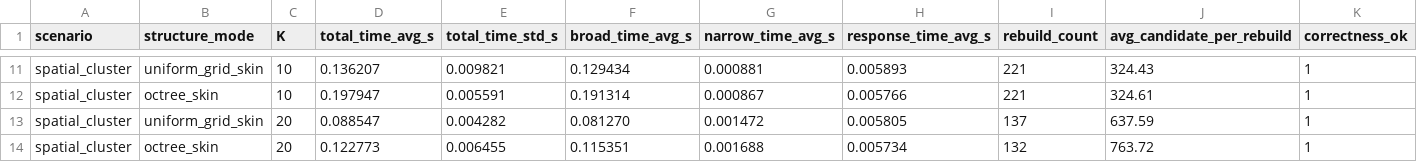
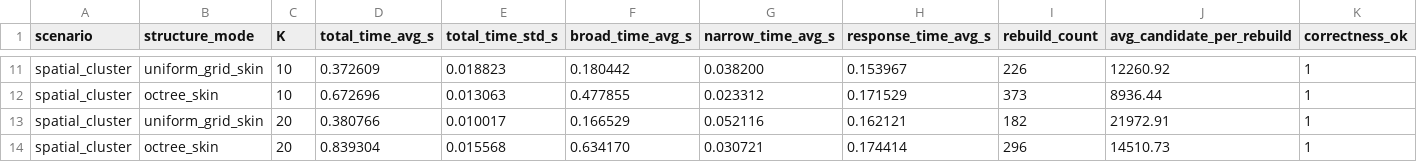
Before and after one commit to JasonYangCKSH/nbody_initial_project, a CSV file: collision2/build/benchmark.csv, drawn as a sheet; only a part is shown, gaps mark what is left out; the diff covers the shown part only; the diff names each change by its address in the sheet, - before the commit and + after, or states it on an @@ line.

```diff
--- a/collision2/build/benchmark.csv
+++ b/collision2/build/benchmark.csv
-D11 (total_time_avg_s): 0.136207
+D11 (total_time_avg_s): 0.372609
-E11 (total_time_std_s): 0.009821
+E11 (total_time_std_s): 0.018823
-F11 (broad_time_avg_s): 0.129434
+F11 (broad_time_avg_s): 0.180442
-G11 (narrow_time_avg_s): 0.000881
+G11 (narrow_time_avg_s): 0.038200
-H11 (response_time_avg_s): 0.005893
+H11 (response_time_avg_s): 0.153967
-I11 (rebuild_count): 221
+I11 (rebuild_count): 226
-J11 (avg_candidate_per_rebuild): 324.43
+J11 (avg_candidate_per_rebuild): 12260.92
-D12 (total_time_avg_s): 0.197947
+D12 (total_time_avg_s): 0.672696
-E12 (total_time_std_s): 0.005591
+E12 (total_time_std_s): 0.013063
-F12 (broad_time_avg_s): 0.191314
+F12 (broad_time_avg_s): 0.477855
-G12 (narrow_time_avg_s): 0.000867
+G12 (narrow_time_avg_s): 0.023312
-H12 (response_time_avg_s): 0.005766
+H12 (response_time_avg_s): 0.171529
-I12 (rebuild_count): 221
+I12 (rebuild_count): 373
-J12 (avg_candidate_per_rebuild): 324.61
+J12 (avg_candidate_per_rebuild): 8936.44
-D13 (total_time_avg_s): 0.088547
+D13 (total_time_avg_s): 0.380766
-E13 (total_time_std_s): 0.004282
+E13 (total_time_std_s): 0.010017
-F13 (broad_time_avg_s): 0.081270
+F13 (broad_time_avg_s): 0.166529
-G13 (narrow_time_avg_s): 0.001472
+G13 (narrow_time_avg_s): 0.052116
-H13 (response_time_avg_s): 0.005805
+H13 (response_time_avg_s): 0.162121
-I13 (rebuild_count): 137
+I13 (rebuild_count): 182
-J13 (avg_candidate_per_rebuild): 637.59
+J13 (avg_candidate_per_rebuild): 21972.91
-D14 (total_time_avg_s): 0.122773
+D14 (total_time_avg_s): 0.839304
-E14 (total_time_std_s): 0.006455
+E14 (total_time_std_s): 0.015568
-F14 (broad_time_avg_s): 0.115351
+F14 (broad_time_avg_s): 0.634170
-G14 (narrow_time_avg_s): 0.001688
+G14 (narrow_time_avg_s): 0.030721
-H14 (response_time_avg_s): 0.005734
+H14 (response_time_avg_s): 0.174414
-I14 (rebuild_count): 132
+I14 (rebuild_count): 296
-J14 (avg_candidate_per_rebuild): 763.72
+J14 (avg_candidate_per_rebuild): 14510.73
```
Also changed, not shown: 125 edited cells elsewhere in this file, 3 other files.
